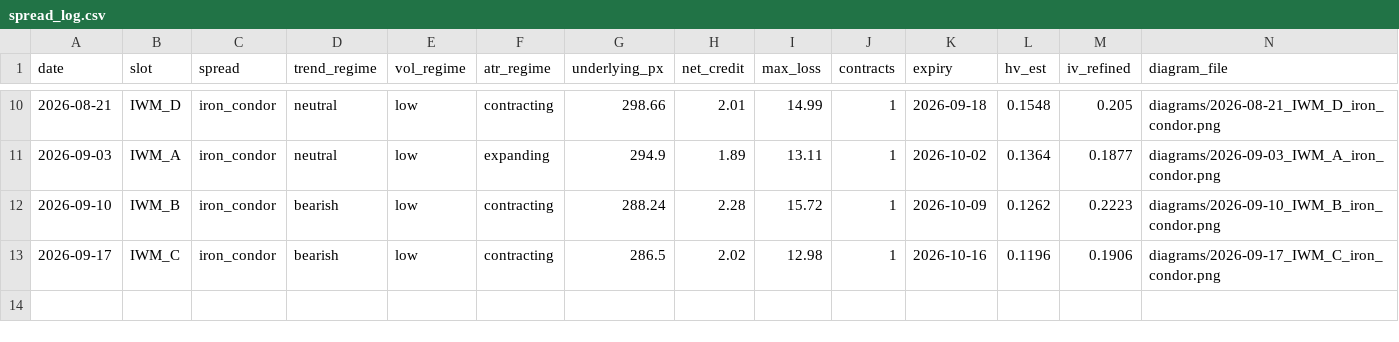
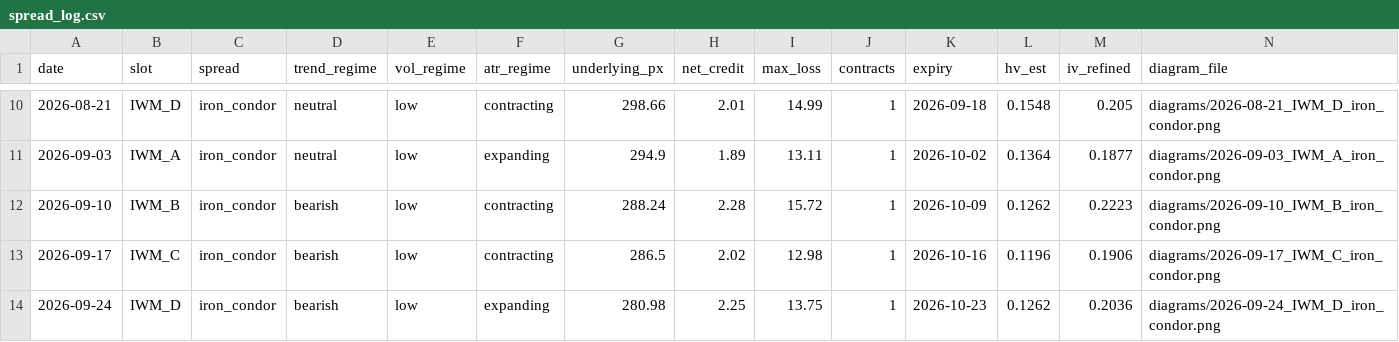
Before and after one commit to babrinks22/vrp-trader, a CSV file: spread_log.csv, drawn as a sheet; only a part is shown, gaps mark what is left out; rows hold the shown columns only; the diff names each change by its address in the sheet, - before the commit and + after, or states it on an @@ line.

```diff
--- a/spread_log.csv
+++ b/spread_log.csv
+row 14: 2026-09-24 | IWM_D | iron_condor | bearish | low | expanding | 280.98 | 2.25 | 13.75 | 1 | 2026-10-23 | 0.1262 | 0.2036 | diagrams/2026-09-24_IWM_D_iron_condor.png
```
Also changed, not shown: trade_log.csv, 8 other files.
